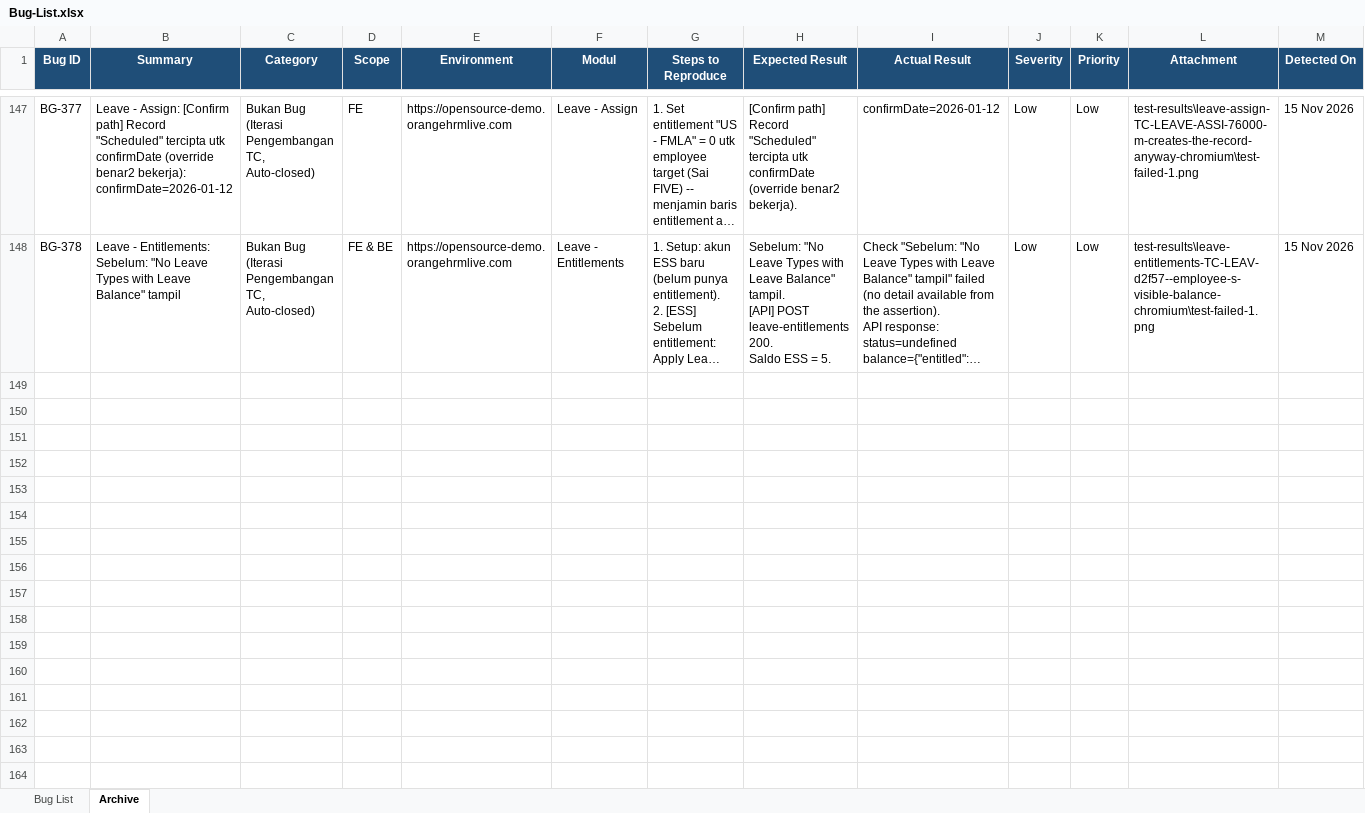
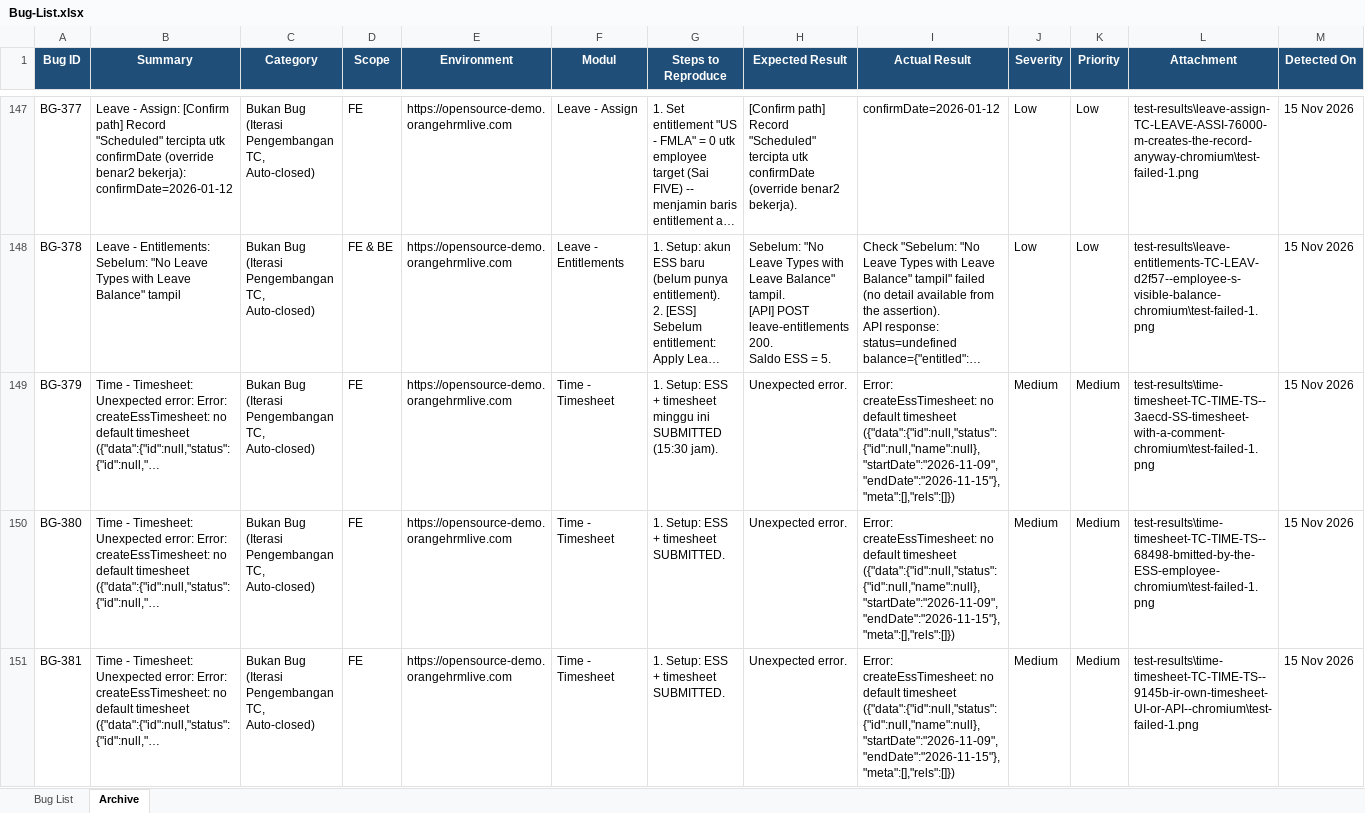
Before and after one commit to arsalwildan15/qa-portofolio, an Excel workbook: docs/Bug-List.xlsx, sheet Archive, drawn as a sheet; only a part is shown, gaps mark what is left out; long unchanged cells end in …; values as stored, in another font and other column widths than the file's, no borders; rows hold the shown columns only; the diff covers the shown part only; the diff names each change by its address in the sheet, - before the commit and + after, or states it on an @@ line.

Commit message:
feat: Fase 2 P2.4 Time layer 1 -- ESS timesheet submit and approval flow
Adds 5 cross-role Time TCs (ESS fill+submit, admin approve with comment, reject then resubmit,
ESS cannot self-approve, approving an unsubmitted timesheet is refused) via createEssTimesheet
and EmployeeTimesheetPage. TimeAttendancePage now uses the format-agnostic date selector.
Completes Fase 2 layer 1 for Performance, Claim, Leave and Time.

```diff
--- a/docs/Bug-List.xlsx (sheet Archive)
+++ b/docs/Bug-List.xlsx (sheet Archive)
+row 149: BG-379 | Time - Timesheet: Unexpected error: Error: createEssTimesheet: no default timesheet ({"data":{"id":null,"status":{"id":null,"… | Bukan Bug (Iterasi Pengembangan TC, Auto-closed) | FE | https://opensource-demo.orangehrmlive.com | Time - Timesheet | 1. Setup: ESS + timesheet minggu ini SUBMITTED (15:30 jam). | Unexpected error. | Error: createEssTimesheet: no default timesheet ({"data":{"id":null,"status":{"id":null,"name":null},"startDate":"2026-11-09","endDate":"2026-11-15"},"meta":[],"rels":[]}) | Medium | Medium | test-results\time-timesheet-TC-TIME-TS--3aecd-SS-timesheet-with-a-comment-chromium\test-failed-1.png | 15 Nov 2026
+row 150: BG-380 | Time - Timesheet: Unexpected error: Error: createEssTimesheet: no default timesheet ({"data":{"id":null,"status":{"id":null,"… | Bukan Bug (Iterasi Pengembangan TC, Auto-closed) | FE | https://opensource-demo.orangehrmlive.com | Time - Timesheet | 1. Setup: ESS + timesheet SUBMITTED. | Unexpected error. | Error: createEssTimesheet: no default timesheet ({"data":{"id":null,"status":{"id":null,"name":null},"startDate":"2026-11-09","endDate":"2026-11-15"},"meta":[],"rels":[]}) | Medium | Medium | test-results\time-timesheet-TC-TIME-TS--68498-bmitted-by-the-ESS-employee-chromium\test-failed-1.png | 15 Nov 2026
+row 151: BG-381 | Time - Timesheet: Unexpected error: Error: createEssTimesheet: no default timesheet ({"data":{"id":null,"status":{"id":null,"… | Bukan Bug (Iterasi Pengembangan TC, Auto-closed) | FE | https://opensource-demo.orangehrmlive.com | Time - Timesheet | 1. Setup: ESS + timesheet SUBMITTED. | Unexpected error. | Error: createEssTimesheet: no default timesheet ({"data":{"id":null,"status":{"id":null,"name":null},"startDate":"2026-11-09","endDate":"2026-11-15"},"meta":[],"rels":[]}) | Medium | Medium | test-results\time-timesheet-TC-TIME-TS--9145b-ir-own-timesheet-UI-or-API--chromium\test-failed-1.png | 15 Nov 2026
```
Also changed, not shown: 2 added rows elsewhere in this sheet, 10 other files.
